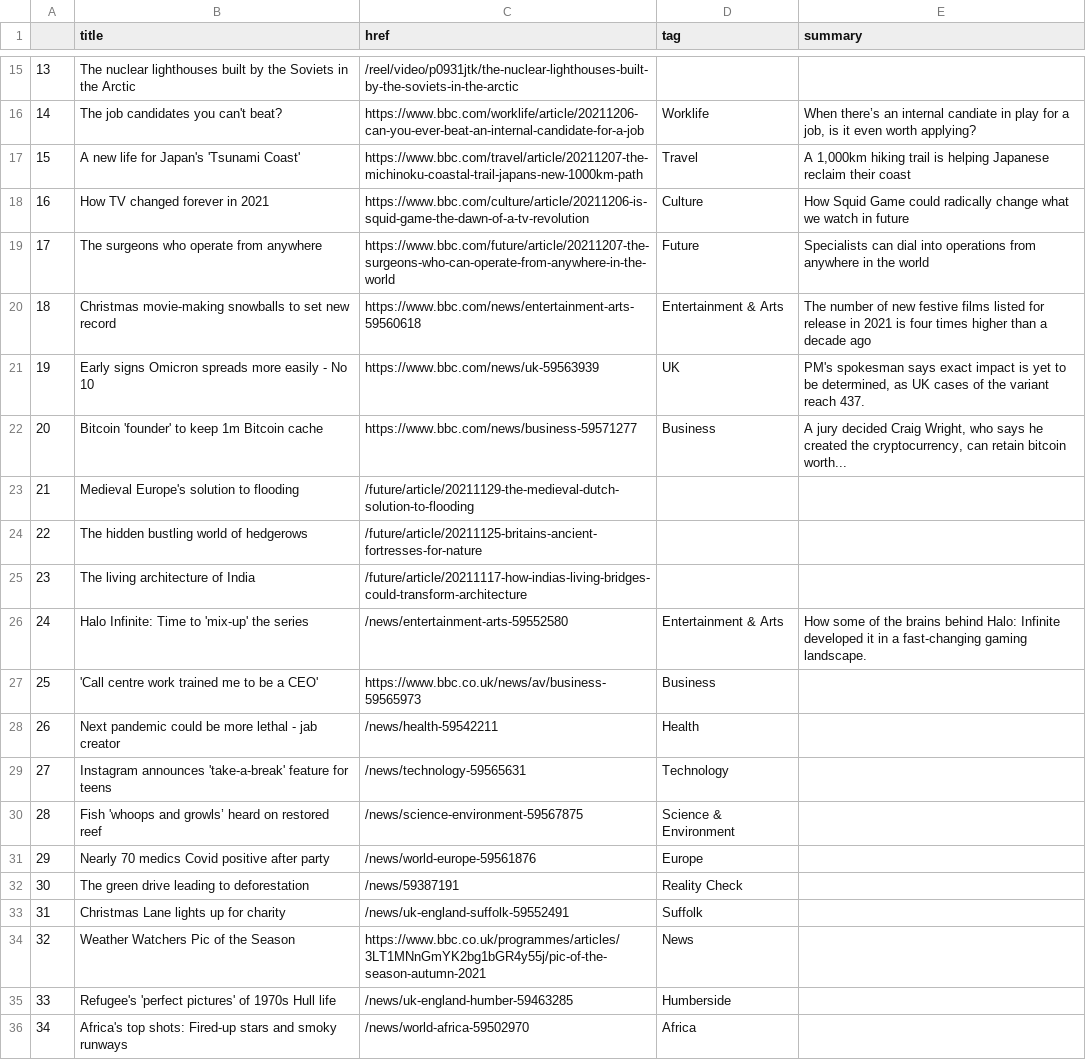
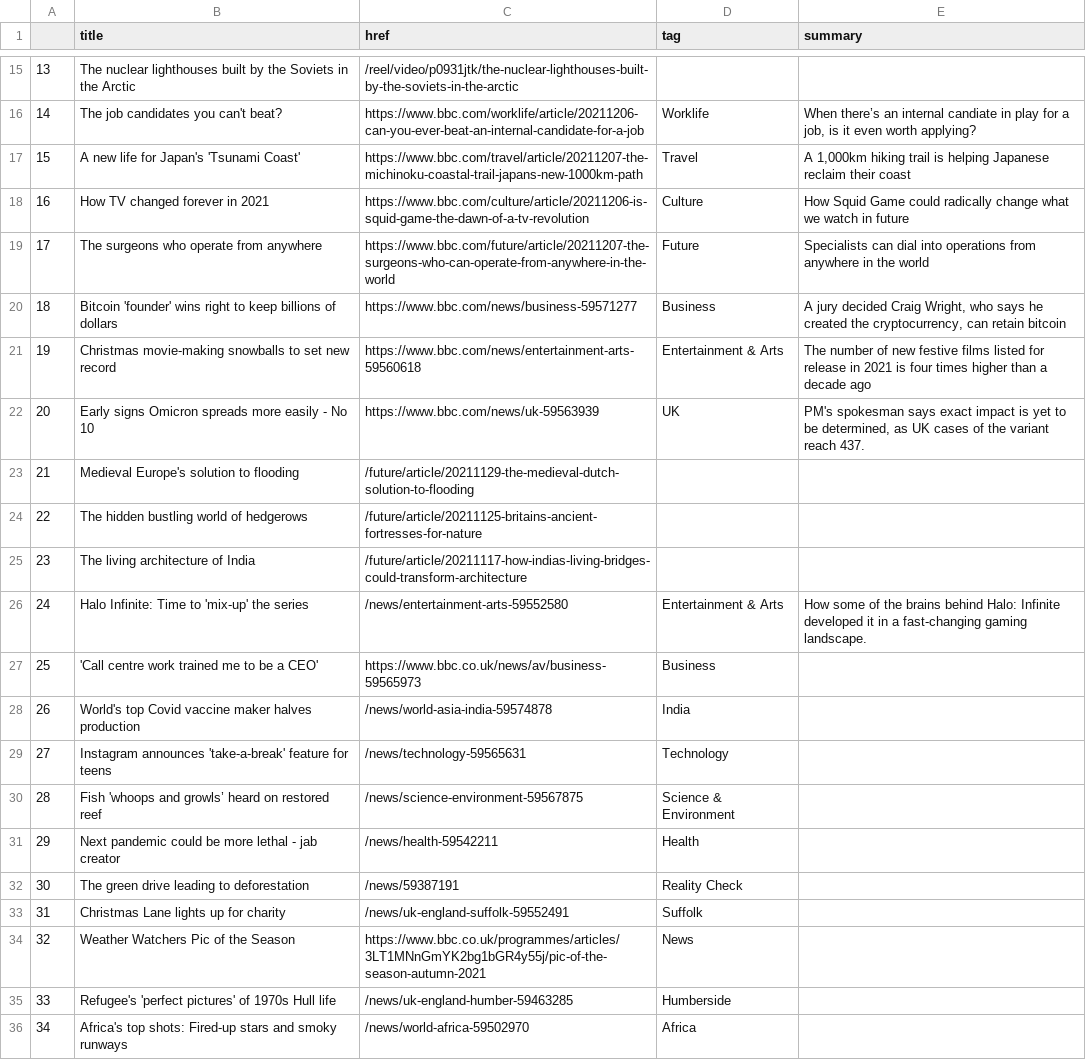
Before and after one commit to joaquin-rosado/automatic-scraper, a CSV file: bbc-headlines.csv, drawn as a sheet; only a part is shown, gaps mark what is left out; removed rows and columns are numbered as before the commit, all else as after; the diff names each change by its address in the sheet, - before the commit and + after, or states it on an @@ line.

```diff
--- a/bbc-headlines.csv
+++ b/bbc-headlines.csv
+row 20: 18 | Bitcoin 'founder' wins right to keep billions of dollars | https://www.bbc.com/news/business-59571277 | Business | A jury decided Craig Wright, who says he created the cryptocurrency, can retain bitcoin
@@ column A renumbered between rows 21 and 22 @@
-row 22: 20 | Bitcoin 'founder' to keep 1m Bitcoin cache | https://www.bbc.com/news/business-59571277 | Business | A jury decided Craig Wright, who says he created the cryptocurrency, can retain bitcoin worth...
+row 28: 26 | World's top Covid vaccine maker halves production | /news/world-asia-india-59574878 | India
-row 31: 29 | Nearly 70 medics Covid positive after party | /news/world-europe-59561876 | Europe
@@ row 28 moved to row 31: 29 @@
```
